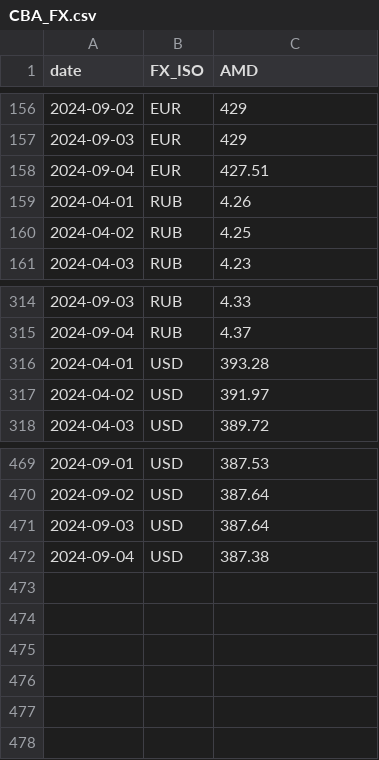
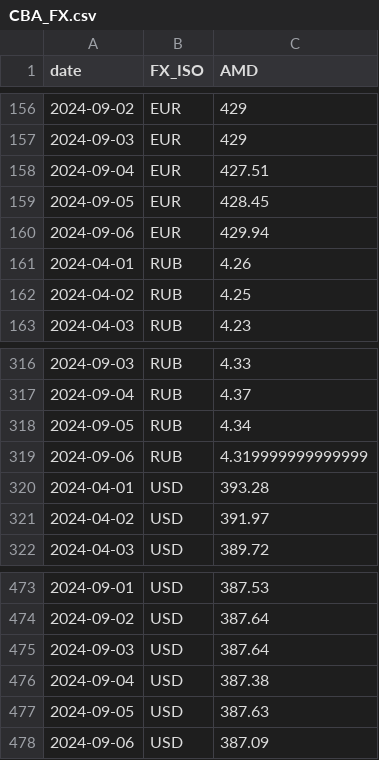
Before and after one commit to tavad/tvyal_newsletter, a CSV file: 2024/2024_07_26_cooperation/CBA_FX.csv, drawn as a sheet; only a part is shown, gaps mark what is left out.

```diff
--- a/2024/2024_07_26_cooperation/CBA_FX.csv
+++ b/2024/2024_07_26_cooperation/CBA_FX.csv
@@ -158,2 +158,4 @@ date,FX_ISO,AMD
 2024-09-04,EUR,427.51
+2024-09-05,EUR,428.45
+2024-09-06,EUR,429.94
 2024-04-01,RUB,4.26
@@ -315,2 +317,4 @@ date,FX_ISO,AMD
 2024-09-04,RUB,4.37
+2024-09-05,RUB,4.34
+2024-09-06,RUB,4.319999999999999
 2024-04-01,USD,393.28
@@ -472 +476,3 @@ date,FX_ISO,AMD
 2024-09-04,USD,387.38
+2024-09-05,USD,387.63
+2024-09-06,USD,387.09
```
Also changed, not shown: 24 other files.
